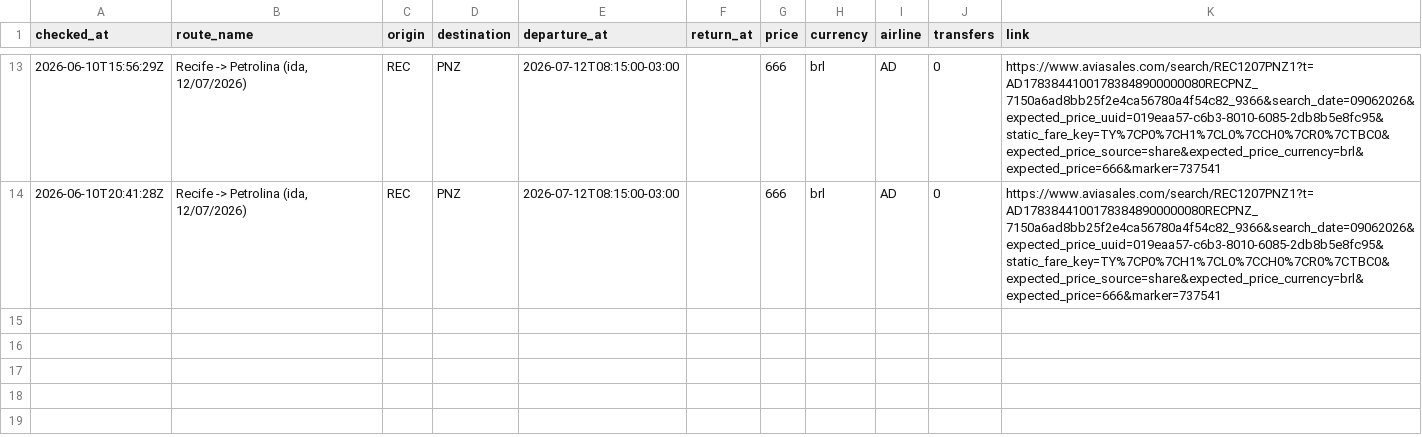
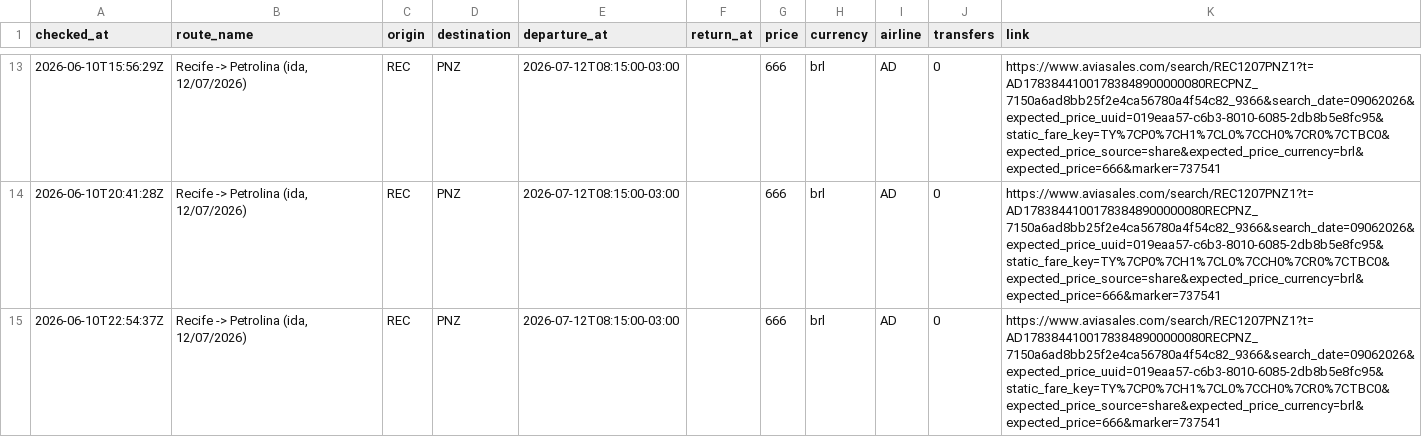
Before and after one commit to Thiagoflins/flight-monitor, a CSV file: data/history.csv, drawn as a sheet; only a part is shown, gaps mark what is left out; the diff names each change by its address in the sheet, - before the commit and + after, or states it on an @@ line.

```diff
--- a/data/history.csv
+++ b/data/history.csv
+row 15: 2026-06-10T22:54:37Z | Recife -> Petrolina (ida, 12/07/2026) | REC | PNZ | 2026-07-12T08:15:00-03:00 |  | 666 | brl | AD | 0 | https://www.aviasales.com/search/REC1207PNZ1?t=AD17838441001783848900000080RECPNZ_7150a6ad8bb25f2e4ca56780a4f54c82_9366&search_date=09062026&expected_price_uuid=019eaa57-c6b3-8010-6085-2db8b5e8fc95&static_fare_key=TY%7CP0%7CH1%7CL0%7CCH0%7CR0%7CTBC0&expected_price_source=share&expected_price_currency=brl&expected_price=666&marker=737541
```
Also changed, not shown: 1 other file.
